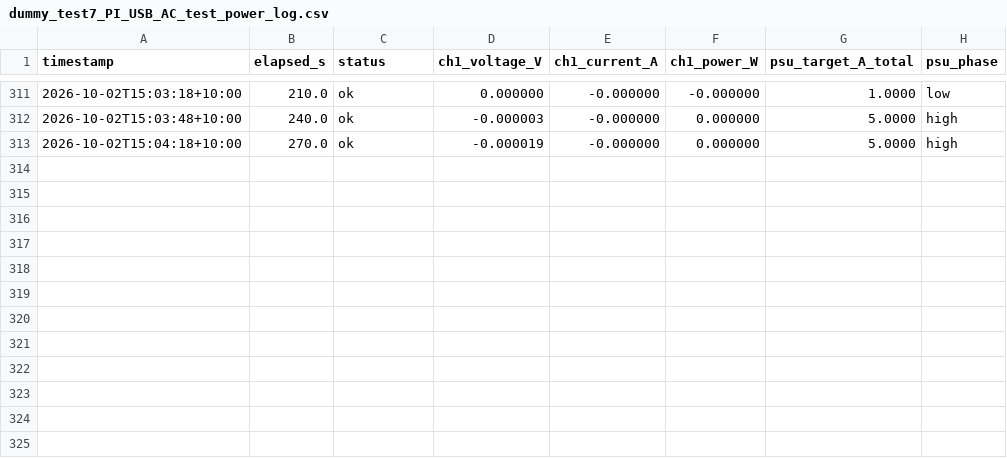
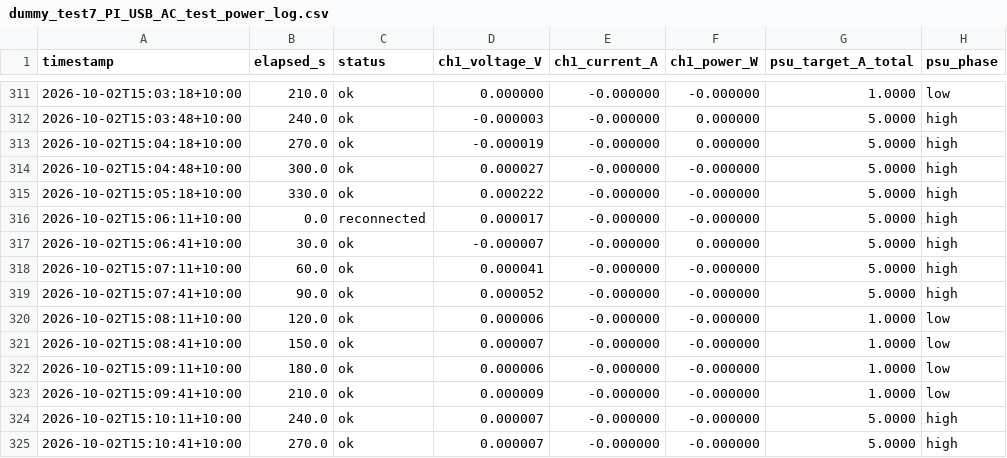
Before and after one commit to thommofrench/EGH490DataCapN11051205, a CSV file: dummy_test7_PI_USB_AC_test_power_log.csv, drawn as a sheet; only a part is shown, gaps mark what is left out.

Commit message:
data update 2026-10-02T15:11:11

```diff
--- a/dummy_test7_PI_USB_AC_test_power_log.csv
+++ b/dummy_test7_PI_USB_AC_test_power_log.csv
@@ -313 +313,13 @@ timestamp,elapsed_s,status,ch1_voltage_V,ch1_current_A,ch1_power_W,psu_target_A_
 2026-10-02T15:04:18+10:00,270.0,ok,-0.000019,-0.000000,0.000000,5.0000,high
+2026-10-02T15:04:48+10:00,300.0,ok,0.000027,-0.000000,-0.000000,5.0000,high
+2026-10-02T15:05:18+10:00,330.0,ok,0.000222,-0.000000,-0.000000,5.0000,high
+2026-10-02T15:06:11+10:00,0.0,reconnected,0.000017,-0.000000,-0.000000,5.0000,high
+2026-10-02T15:06:41+10:00,30.0,ok,-0.000007,-0.000000,0.000000,5.0000,high
+2026-10-02T15:07:11+10:00,60.0,ok,0.000041,-0.000000,-0.000000,5.0000,high
+2026-10-02T15:07:41+10:00,90.0,ok,0.000052,-0.000000,-0.000000,5.0000,high
+2026-10-02T15:08:11+10:00,120.0,ok,0.000006,-0.000000,-0.000000,1.0000,low
+2026-10-02T15:08:41+10:00,150.0,ok,0.000007,-0.000000,-0.000000,1.0000,low
+2026-10-02T15:09:11+10:00,180.0,ok,0.000006,-0.000000,-0.000000,1.0000,low
+2026-10-02T15:09:41+10:00,210.0,ok,0.000009,-0.000000,-0.000000,1.0000,low
+2026-10-02T15:10:11+10:00,240.0,ok,0.000007,-0.000000,-0.000000,5.0000,high
+2026-10-02T15:10:41+10:00,270.0,ok,0.000007,-0.000000,-0.000000,5.0000,high
```
